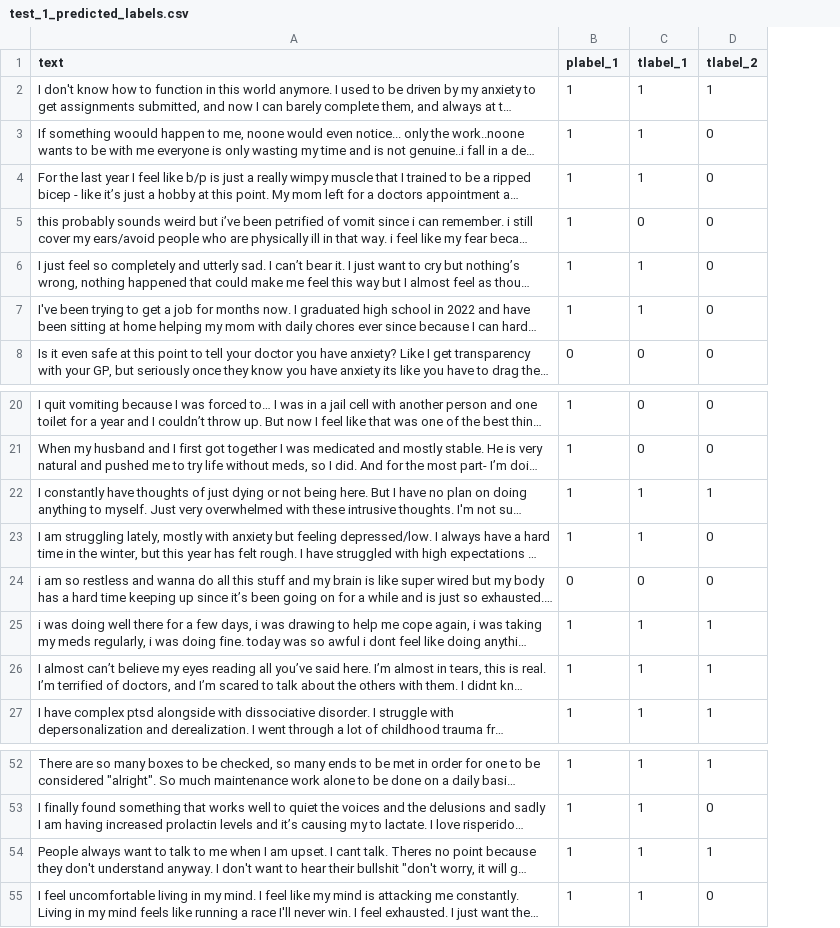
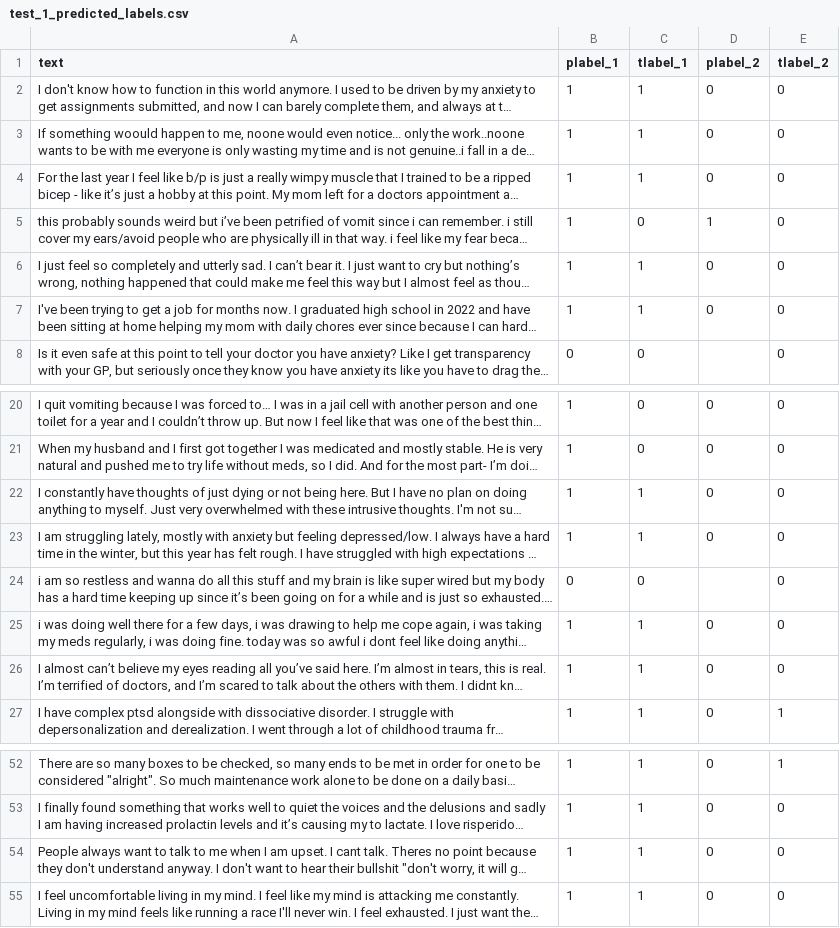
Before and after one commit to ahlraf/btp-transfer-learning, a CSV file: experiment-9/eval_precision/test_1_predicted_labels.csv, drawn as a sheet; only a part is shown, gaps mark what is left out; long unchanged cells end in …; addresses are those after the commit; the diff names each change by its address in the sheet, - before the commit and + after, or states it on an @@ line.

Commit message:
updated task 2 data

```diff
--- a/experiment-9/eval_precision/test_1_predicted_labels.csv
+++ b/experiment-9/eval_precision/test_1_predicted_labels.csv
+column D (plabel_2), rows 2-7: 0 | 0 | 0 | 1 | 0 | 0; rows 20-27: 0 | 0 | 0 | 0 |  | 0 | 0 | 0; rows 52-55: all 0
-E2 (tlabel_2): 1
+E2 (tlabel_2): 0
-E22 (tlabel_2): 1
+E22 (tlabel_2): 0
-E25:E26 (tlabel_2): 1
+E25:E26 (tlabel_2): 0
-E54 (tlabel_2): 1
+E54 (tlabel_2): 0
```
Also changed, not shown: 18 other files.
